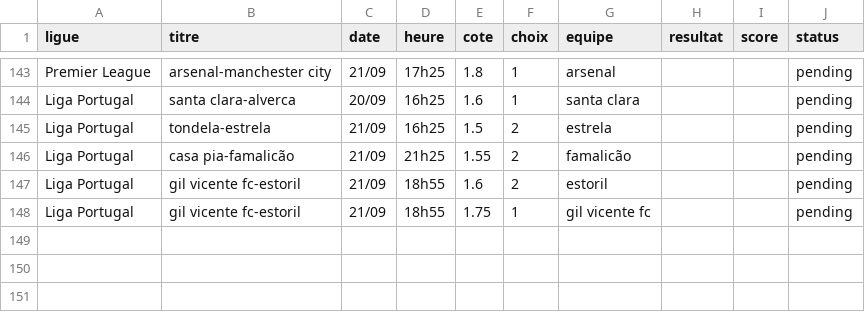
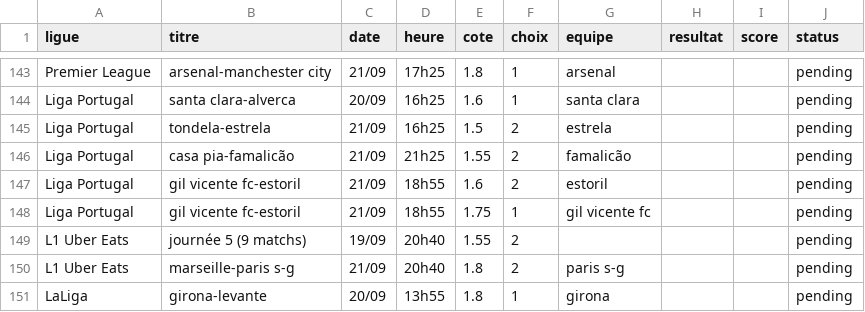
Before and after one commit to DavidSlskB/AlgoPari, a CSV file: data/pending_matches.csv, drawn as a sheet; only a part is shown, gaps mark what is left out; the diff names each change by its address in the sheet, - before the commit and + after, or states it on an @@ line.

```diff
--- a/data/pending_matches.csv
+++ b/data/pending_matches.csv
+row 149: L1 Uber Eats | journée 5 (9 matchs) | 19/09 | 20h40 | 1.55 | 2 |  |  |  | pending
+row 150: L1 Uber Eats | marseille-paris s-g | 21/09 | 20h40 | 1.8 | 2 | paris s-g |  |  | pending
+row 151: LaLiga | girona-levante | 20/09 | 13h55 | 1.8 | 1 | girona |  |  | pending
```
Also changed, not shown: 1 other file.
